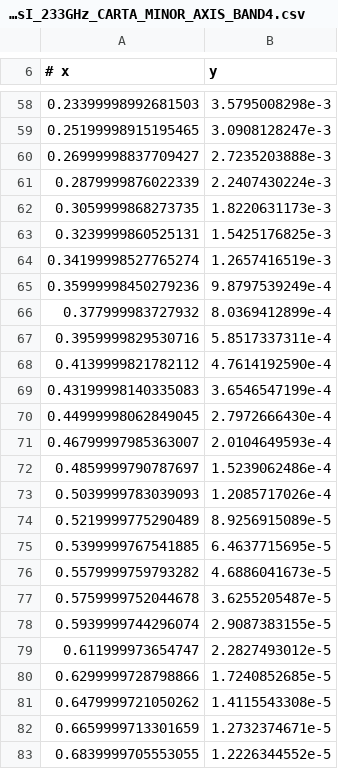
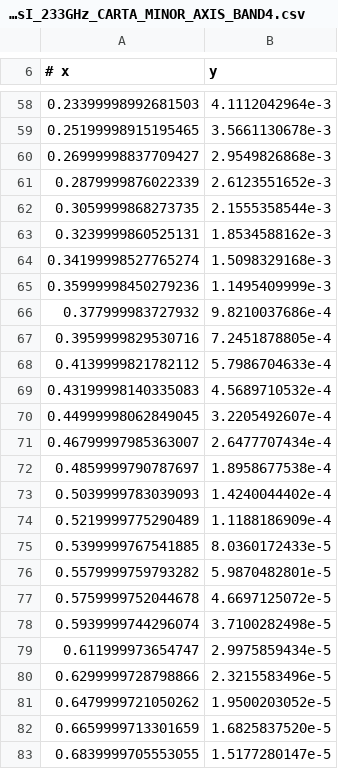
Before and after one commit to audreyburggraf/MastersThesis, a CSV file: PLOTTING C29 989/CARTA FILES/BAND4/c2d_989_StokesI_233GHz_CARTA_MINOR_AXIS_BAND4.csv, drawn as a sheet; only a part is shown, gaps mark what is left out; the diff covers the shown part only.

```diff
--- a/PLOTTING C29 989/CARTA FILES/BAND4/c2d_989_StokesI_233GHz_CARTA_MINOR_AXIS_BAND4.csv
+++ b/PLOTTING C29 989/CARTA FILES/BAND4/c2d_989_StokesI_233GHz_CARTA_MINOR_AXIS_BAND4.csv
@@ -58,26 +58,26 @@
-0.23399998992681503	3.5795008298e-3
-0.25199998915195465	3.0908128247e-3
-0.26999998837709427	2.7235203888e-3
-0.2879999876022339	2.2407430224e-3
-0.3059999868273735	1.8220631173e-3
-0.3239999860525131	1.5425176825e-3
-0.34199998527765274	1.2657416519e-3
-0.35999998450279236	9.8797539249e-4
-0.377999983727932	8.0369412899e-4
-0.3959999829530716	5.8517337311e-4
-0.4139999821782112	4.7614192590e-4
-0.43199998140335083	3.6546547199e-4
-0.44999998062849045	2.7972666430e-4
-0.46799997985363007	2.0104649593e-4
-0.4859999790787697	1.5239062486e-4
-0.5039999783039093	1.2085717026e-4
-0.5219999775290489	8.9256915089e-5
-0.5399999767541885	6.4637715695e-5
-0.5579999759793282	4.6886041673e-5
-0.5759999752044678	3.6255205487e-5
-0.5939999744296074	2.9087383155e-5
-0.611999973654747	2.2827493012e-5
-0.6299999728798866	1.7240852685e-5
-0.6479999721050262	1.4115543308e-5
-0.6659999713301659	1.2732374671e-5
-0.6839999705553055	1.2226344552e-5
+0.23399998992681503	4.1112042964e-3
+0.25199998915195465	3.5661130678e-3
+0.26999998837709427	2.9549826868e-3
+0.2879999876022339	2.6123551652e-3
+0.3059999868273735	2.1555358544e-3
+0.3239999860525131	1.8534588162e-3
+0.34199998527765274	1.5098329168e-3
+0.35999998450279236	1.1495409999e-3
+0.377999983727932	9.8210037686e-4
+0.3959999829530716	7.2451878805e-4
+0.4139999821782112	5.7986704633e-4
+0.43199998140335083	4.5689710532e-4
+0.44999998062849045	3.2205492607e-4
+0.46799997985363007	2.6477707434e-4
+0.4859999790787697	1.8958677538e-4
+0.5039999783039093	1.4240044402e-4
+0.5219999775290489	1.1188186909e-4
+0.5399999767541885	8.0360172433e-5
+0.5579999759793282	5.9870482801e-5
+0.5759999752044678	4.6697125072e-5
+0.5939999744296074	3.7100282498e-5
+0.611999973654747	2.9975859434e-5
+0.6299999728798866	2.3215583496e-5
+0.6479999721050262	1.9500203052e-5
+0.6659999713301659	1.6825837520e-5
+0.6839999705553055	1.5177280147e-5
```
Also changed, not shown: 53 edited cells elsewhere in this file, PLOTTING C29 989/CARTA FILES/BAND4/c2d_989_POLI_233GHz_CARTA_MAJOR_AXIS_BAND4.csv, PLOTTING C29 989/CARTA FILES/BAND4/c2d_989_POLI_233GHz_CARTA_MINOR_AXIS_BAND4.csv, 26 other files.
